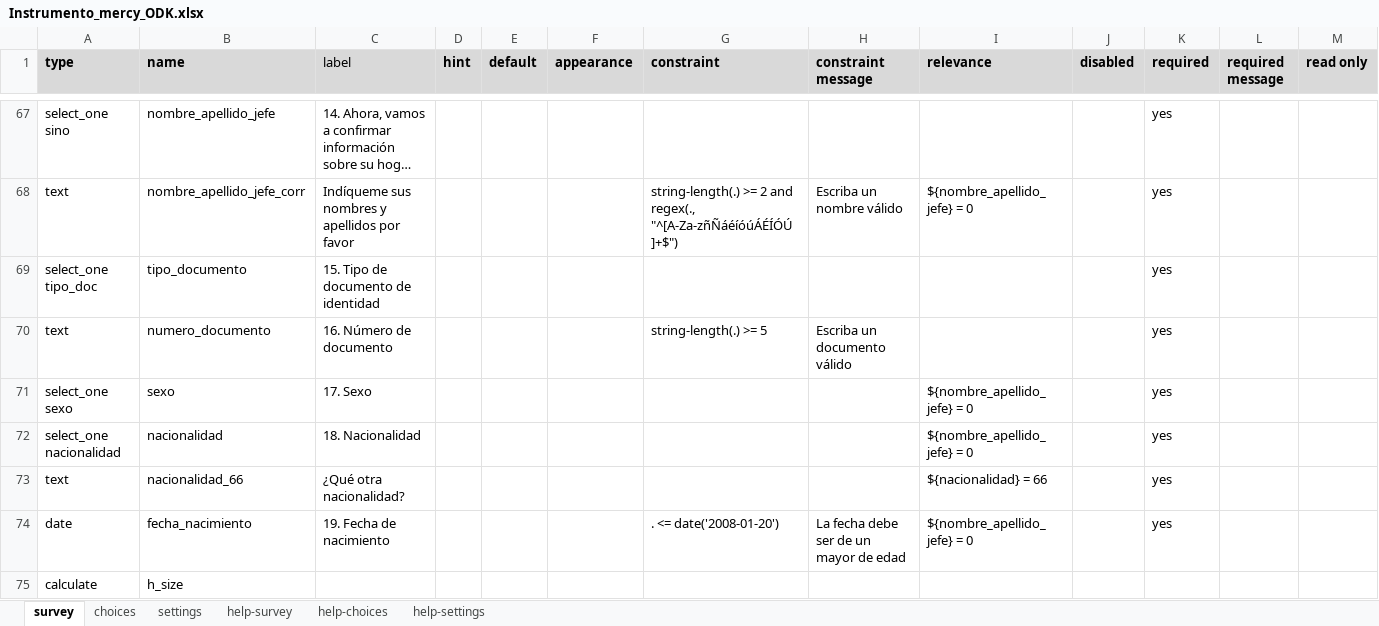
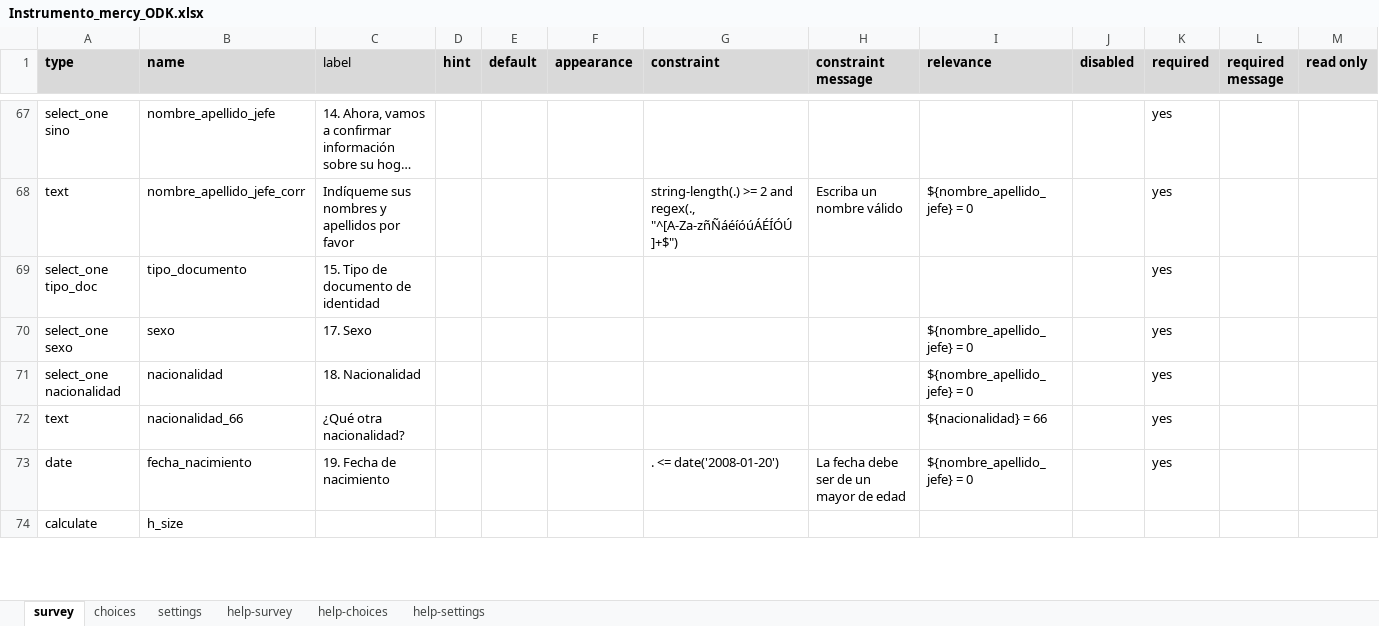
Before and after one commit to julianlopces/Campo-Mercy, an Excel workbook: raw_data/Instrumento_mercy_ODK.xlsx, sheet survey, drawn as a sheet; only a part is shown, gaps mark what is left out; long unchanged cells end in …; values as stored, in another font and other column widths than the file's, no borders; conditional formats not drawn; rows hold the shown columns only; the diff names each change by its address in the sheet, - before the commit and + after, or states it on an @@ line.

Commit message:
Ajustes_odk

```diff
--- a/raw_data/Instrumento_mercy_ODK.xlsx (sheet survey)
+++ b/raw_data/Instrumento_mercy_ODK.xlsx (sheet survey)
-row 70: text | numero_documento | 16. Número de documento |  |  |  | string-length(.) >= 5 | Escriba un documento válido |  |  | yes
```
Also changed, not shown: sheet settings.
